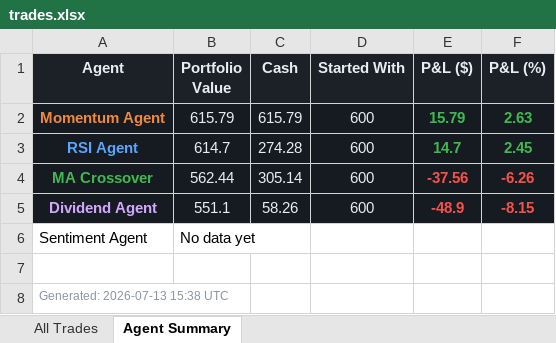
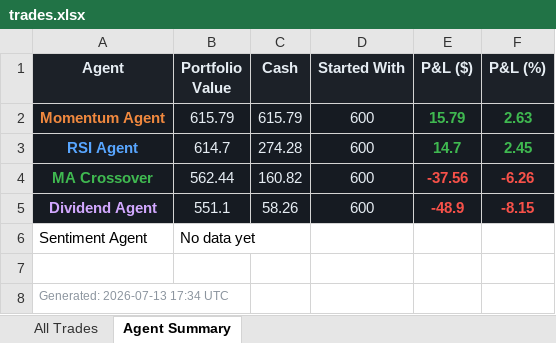
Before and after one commit to Gigantatoll/paper-trading, an Excel workbook: data/trades.xlsx, sheet Agent Summary, drawn as a sheet; values as stored, in another font and other column widths than the file's, no borders; the diff names each change by its address in the sheet, - before the commit and + after, or states it on an @@ line.

```diff
--- a/data/trades.xlsx (sheet Agent Summary)
+++ b/data/trades.xlsx (sheet Agent Summary)
-C4 (Cash): 305.14
+C4 (Cash): 160.82
-A8 (Agent): Generated: 2026-07-13 15:38 UTC
+A8 (Agent): Generated: 2026-07-13 17:34 UTC
```
Also changed, not shown: sheet All Trades, 5 other files.
